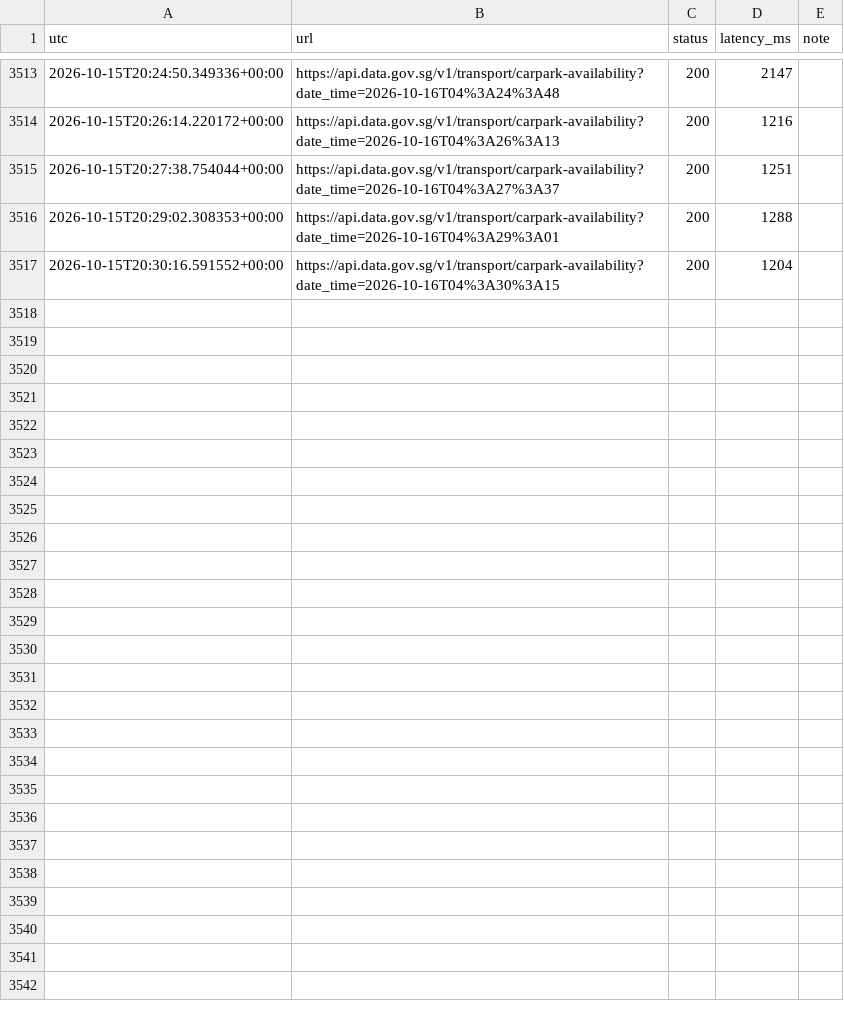
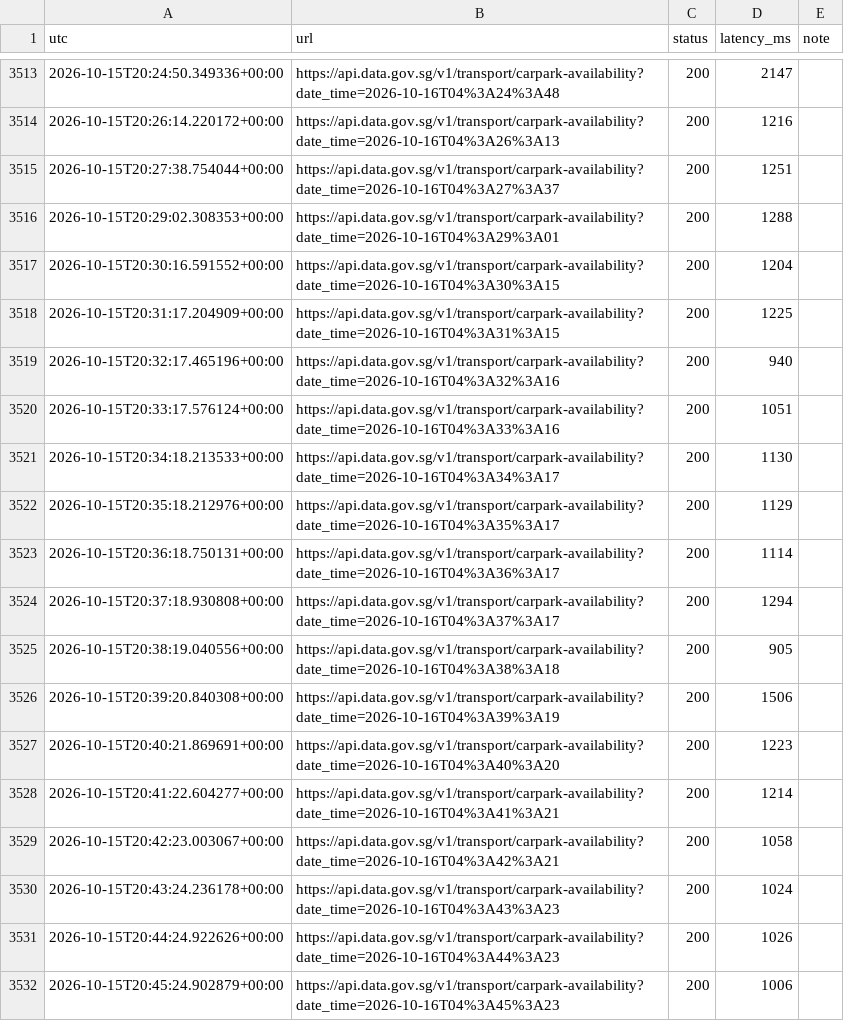
Before and after one commit to NutZz1/ParkSense, a CSV file: outputs/logs/api_calls.csv, drawn as a sheet; only a part is shown, gaps mark what is left out.

```diff
--- a/outputs/logs/api_calls.csv
+++ b/outputs/logs/api_calls.csv
@@ -3517 +3517,16 @@ utc,url,status,latency_ms,note
 2026-10-15T20:30:16.591552+00:00,https://api.data.gov.sg/v1/transport/carpark-availability?date_time=2026-10-16T04%3A30%3A15,200,1204,
+2026-10-15T20:31:17.204909+00:00,https://api.data.gov.sg/v1/transport/carpark-availability?date_time=2026-10-16T04%3A31%3A15,200,1225,
+2026-10-15T20:32:17.465196+00:00,https://api.data.gov.sg/v1/transport/carpark-availability?date_time=2026-10-16T04%3A32%3A16,200,940,
+2026-10-15T20:33:17.576124+00:00,https://api.data.gov.sg/v1/transport/carpark-availability?date_time=2026-10-16T04%3A33%3A16,200,1051,
+2026-10-15T20:34:18.213533+00:00,https://api.data.gov.sg/v1/transport/carpark-availability?date_time=2026-10-16T04%3A34%3A17,200,1130,
+2026-10-15T20:35:18.212976+00:00,https://api.data.gov.sg/v1/transport/carpark-availability?date_time=2026-10-16T04%3A35%3A17,200,1129,
+2026-10-15T20:36:18.750131+00:00,https://api.data.gov.sg/v1/transport/carpark-availability?date_time=2026-10-16T04%3A36%3A17,200,1114,
+2026-10-15T20:37:18.930808+00:00,https://api.data.gov.sg/v1/transport/carpark-availability?date_time=2026-10-16T04%3A37%3A17,200,1294,
+2026-10-15T20:38:19.040556+00:00,https://api.data.gov.sg/v1/transport/carpark-availability?date_time=2026-10-16T04%3A38%3A18,200,905,
+2026-10-15T20:39:20.840308+00:00,https://api.data.gov.sg/v1/transport/carpark-availability?date_time=2026-10-16T04%3A39%3A19,200,1506,
+2026-10-15T20:40:21.869691+00:00,https://api.data.gov.sg/v1/transport/carpark-availability?date_time=2026-10-16T04%3A40%3A20,200,1223,
+2026-10-15T20:41:22.604277+00:00,https://api.data.gov.sg/v1/transport/carpark-availability?date_time=2026-10-16T04%3A41%3A21,200,1214,
+2026-10-15T20:42:23.003067+00:00,https://api.data.gov.sg/v1/transport/carpark-availability?date_time=2026-10-16T04%3A42%3A21,200,1058,
+2026-10-15T20:43:24.236178+00:00,https://api.data.gov.sg/v1/transport/carpark-availability?date_time=2026-10-16T04%3A43%3A23,200,1024,
+2026-10-15T20:44:24.922626+00:00,https://api.data.gov.sg/v1/transport/carpark-availability?date_time=2026-10-16T04%3A44%3A23,200,1026,
+2026-10-15T20:45:24.902879+00:00,https://api.data.gov.sg/v1/transport/carpark-availability?date_time=2026-10-16T04%3A45%3A23,200,1006,
```
Also changed, not shown: outputs/metrics/poller_stats.csv, outputs/metrics/stream_batches.csv, 11 other files.
